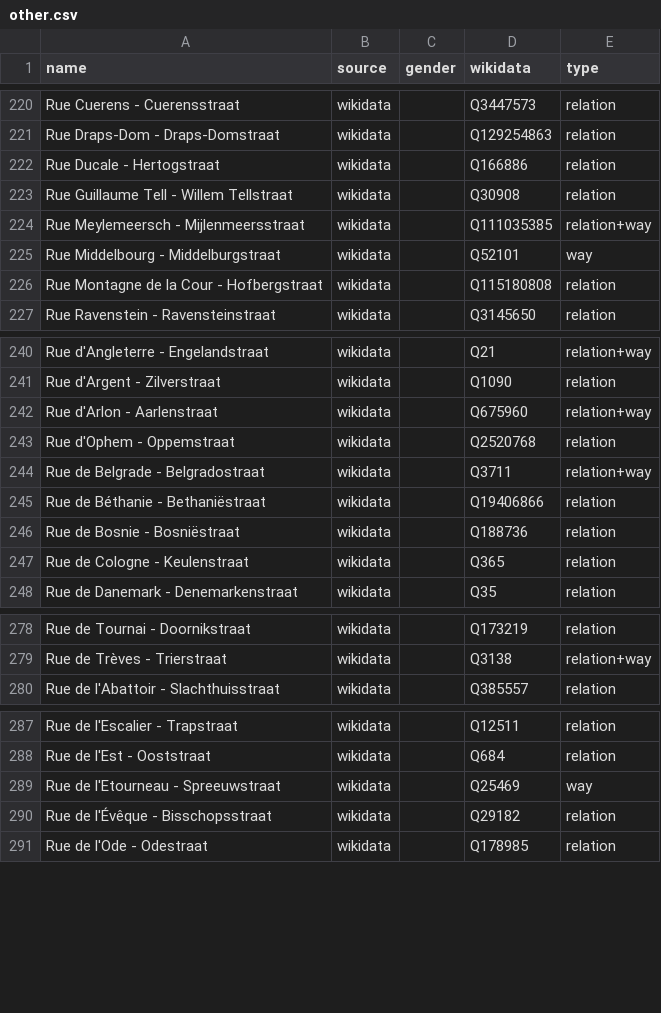
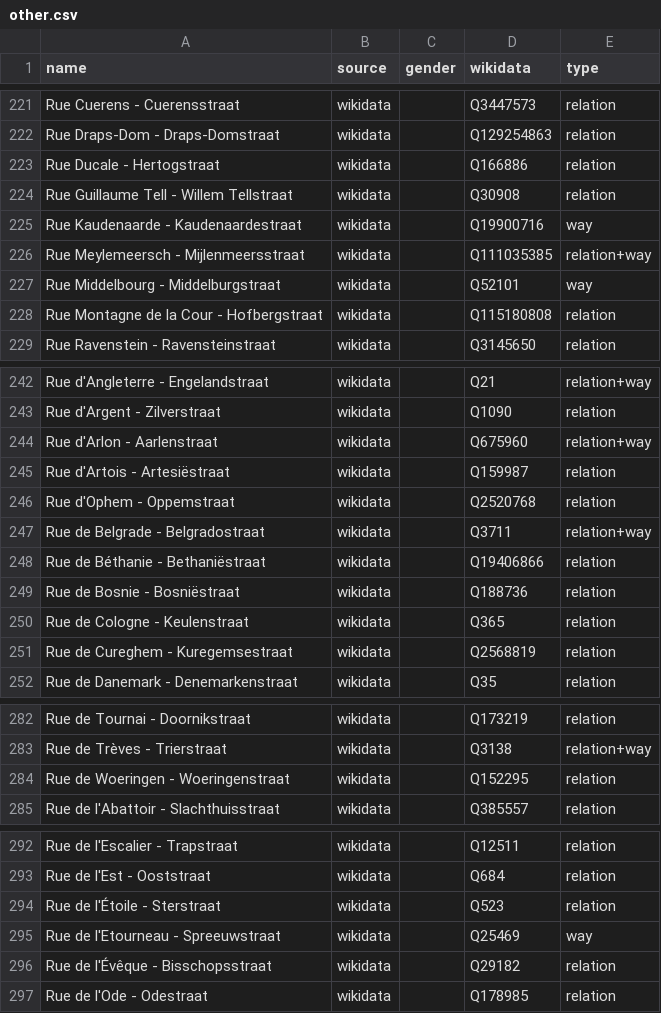
Before and after one commit to EqualStreetNames/equalstreetnames-brussels, a CSV file: data/other.csv, drawn as a sheet; only a part is shown, gaps mark what is left out; the diff covers the shown part only; the diff names each change by its address in the sheet, - before the commit and + after, or states it on an @@ line.

```diff
--- a/data/other.csv
+++ b/data/other.csv
+row 225: Rue Kaudenaarde - Kaudenaardestraat | wikidata |  | Q19900716 | way
+row 245: Rue d'Artois - Artesiëstraat | wikidata |  | Q159987 | relation
+row 251: Rue de Cureghem - Kuregemsestraat | wikidata |  | Q2568819 | relation
+row 284: Rue de Woeringen - Woeringenstraat | wikidata |  | Q152295 | relation
+row 294: Rue de l'Étoile - Sterstraat | wikidata |  | Q523 | relation
```
Also changed, not shown: 18 added rows, 14 removed rows and 6 edited cells elsewhere in this file, data/gender.csv, 4 other files.
